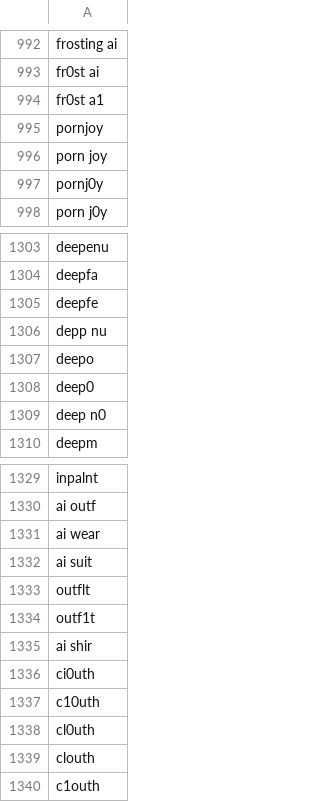
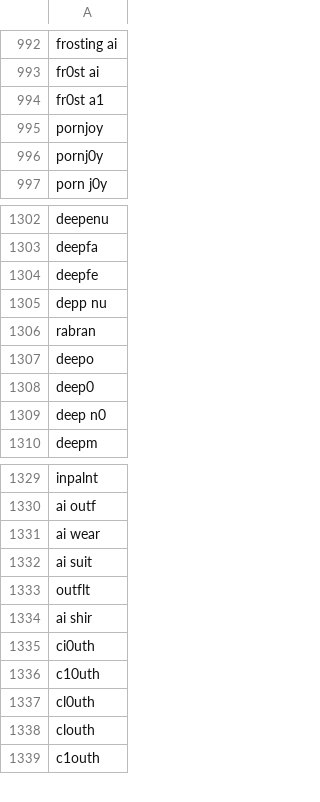
Before and after one commit to NightmaREE3Z/Firefox-Enhancer, a CSV file: blocker/lists/blockedTerms.csv, drawn as a sheet; only a part is shown, gaps mark what is left out; removed rows and columns are numbered as before the commit, all else as after; the diff names each change by its address in the sheet, - before the commit and + after, or states it on an @@ line.

```diff
--- a/blocker/lists/blockedTerms.csv
+++ b/blocker/lists/blockedTerms.csv
-row 996: porn joy
+row 1306: rabran
-row 1334: outf1t
```
Also changed, not shown: blocker/lists/blockedExtensionIDs.csv, 8 other files.
